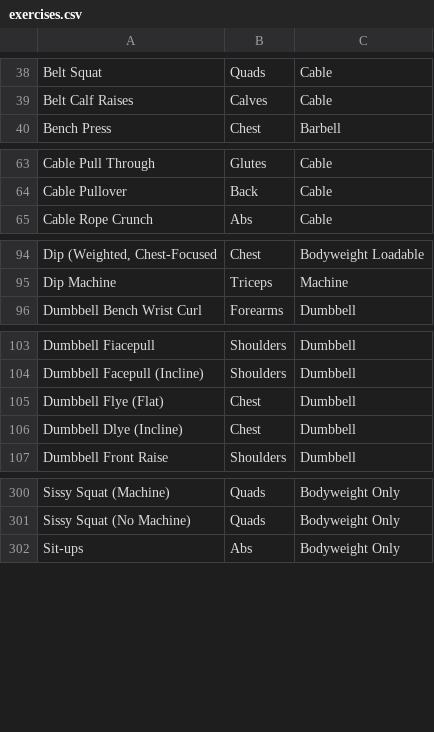
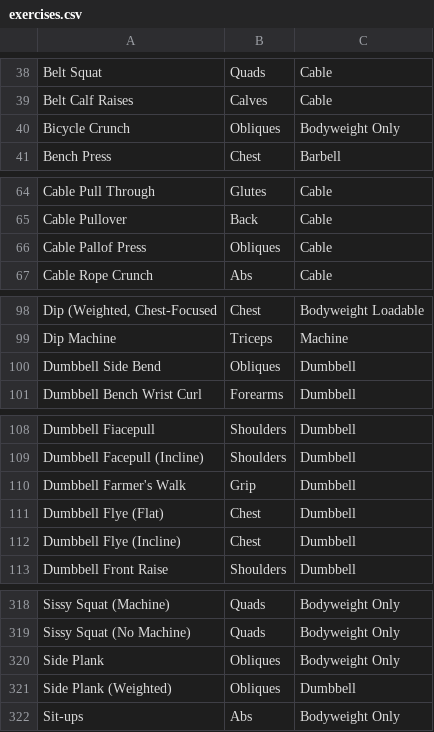
Before and after one commit to Fairfieldfred/yawa4u, a CSV file: exercises.csv, drawn as a sheet; only a part is shown, gaps mark what is left out; addresses are those after the commit; the diff covers the shown part only; the diff names each change by its address in the sheet, - before the commit and + after, or states it on an @@ line.

```diff
--- a/exercises.csv
+++ b/exercises.csv
+row 40: Bicycle Crunch | Obliques | Bodyweight Only
+row 66: Cable Pallof Press | Obliques | Cable
+row 100: Dumbbell Side Bend | Obliques | Dumbbell
+row 110: Dumbbell Farmer's Walk | Grip | Dumbbell
-A112: Dumbbell Dlye (Incline)
+A112: Dumbbell Flye (Incline)
+row 320: Side Plank | Obliques | Bodyweight Only
+row 321: Side Plank (Weighted) | Obliques | Dumbbell
```
Also changed, not shown: 14 added rows and 6 edited cells elsewhere in this file, 7 other files.
